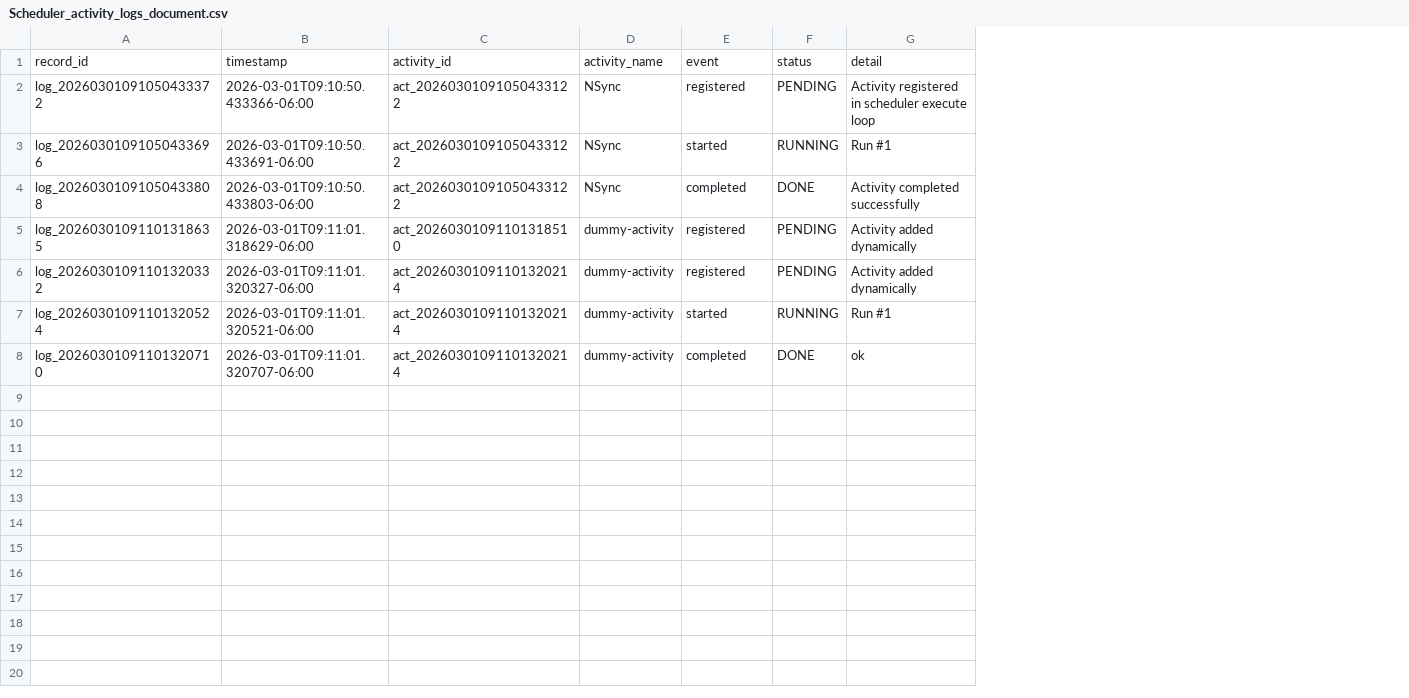
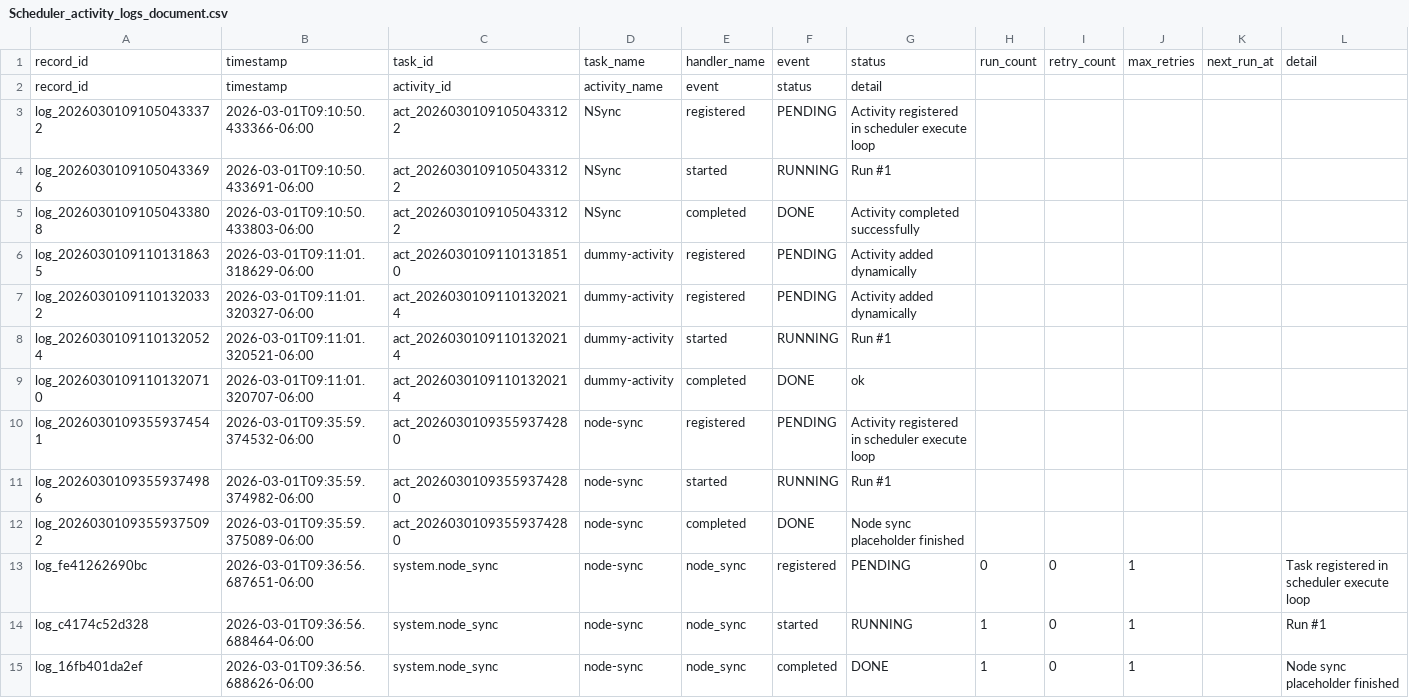
Before and after one commit to IngEluckie/BuSy-server, a CSV file: static/private/systemLogs/Scheduler_activity_logs_document.csv, drawn as a sheet; addresses are those after the commit; the diff names each change by its address in the sheet, - before the commit and + after, or states it on an @@ line.

```diff
--- a/static/private/systemLogs/Scheduler_activity_logs_document.csv
+++ b/static/private/systemLogs/Scheduler_activity_logs_document.csv
+column H, empty
+column I, empty
+column J, empty
+column K, empty
+column L, empty
+row 1: record_id | timestamp | task_id | task_name | handler_name | event | status | run_count | retry_count | max_retries | next_run_at | detail
+row 10: log_20260301093559374541 | 2026-03-01T09:35:59.374532-06:00 | act_20260301093559374280 | node-sync | registered | PENDING | Activity registered in scheduler execute loop
+row 11: log_20260301093559374986 | 2026-03-01T09:35:59.374982-06:00 | act_20260301093559374280 | node-sync | started | RUNNING | Run #1
+row 12: log_20260301093559375092 | 2026-03-01T09:35:59.375089-06:00 | act_20260301093559374280 | node-sync | completed | DONE | Node sync placeholder finished
+row 13: log_fe41262690bc | 2026-03-01T09:36:56.687651-06:00 | system.node_sync | node-sync | node_sync | registered | PENDING | 0 | 0 | 1 |  | Task registered in scheduler execute loop
+row 14: log_c4174c52d328 | 2026-03-01T09:36:56.688464-06:00 | system.node_sync | node-sync | node_sync | started | RUNNING | 1 | 0 | 1 |  | Run #1
+row 15: log_16fb401da2ef | 2026-03-01T09:36:56.688626-06:00 | system.node_sync | node-sync | node_sync | completed | DONE | 1 | 0 | 1 |  | Node sync placeholder finished
```
Also changed, not shown: static/private/systemLogs/Scheduler_runtime_logs_document.csv, static/private/systemLogs/System_event_logs_document.csv, 31 other files.
